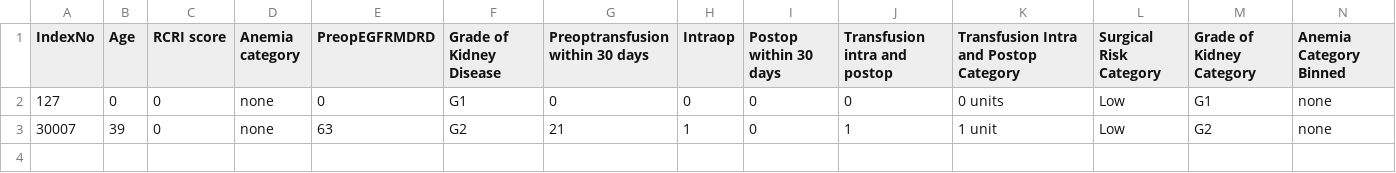
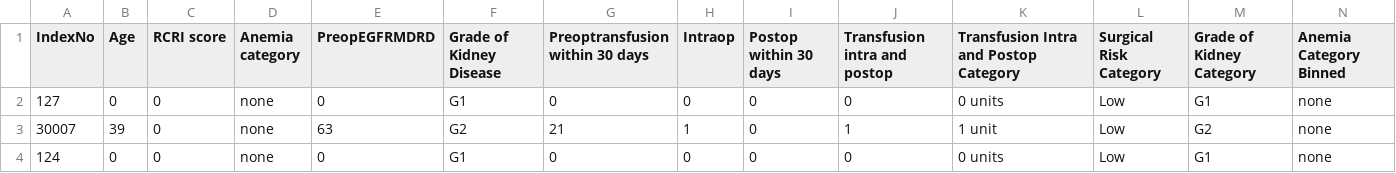
Before and after one commit to sjuni887/DSCP_FINAL-, a CSV file: patient_data.csv, drawn as a sheet; only a part is shown; rows hold the shown columns only; the diff names each change by its address in the sheet, - before the commit and + after, or states it on an @@ line.

```diff
--- a/patient_data.csv
+++ b/patient_data.csv
+row 4: 124 | 0 | 0 | none | 0 | G1 | 0 | 0 | 0 | 0 | 0 units | Low | G1 | none
```
Also changed, not shown: 4 other files.
